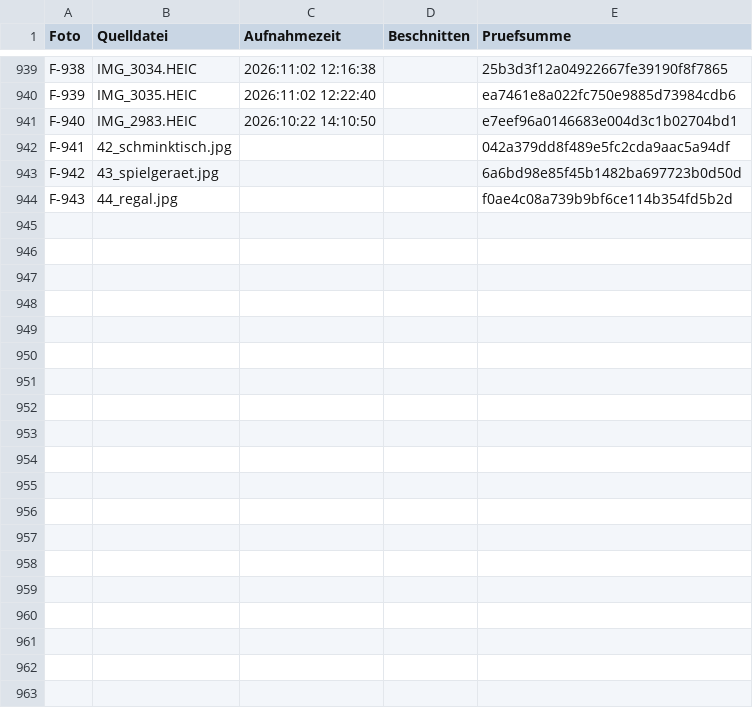
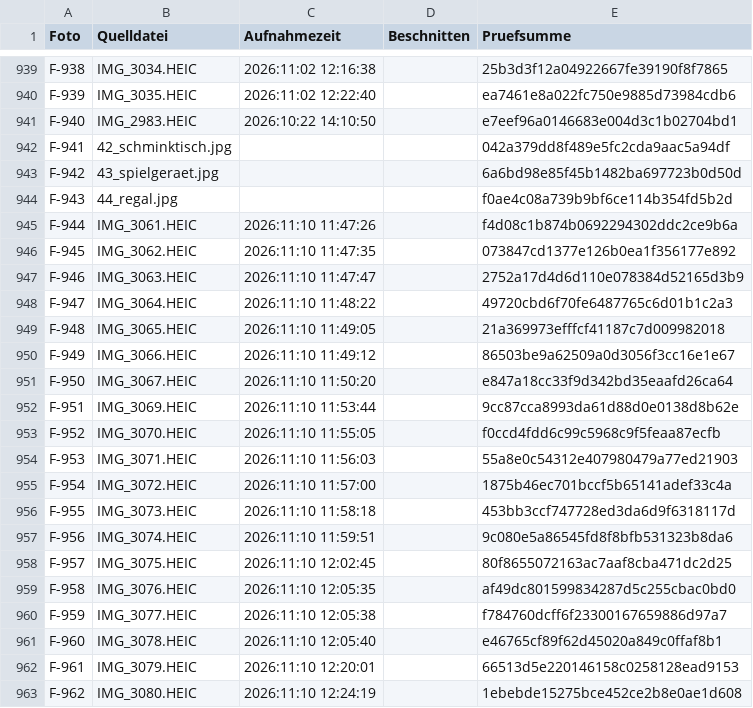
Before and after one commit to jenny9876781/Ablage-, a CSV file: daten/fotos_index.csv, drawn as a sheet; only a part is shown, gaps mark what is left out; the diff covers the shown part only; the diff names each change by its address in the sheet, - before the commit and + after, or states it on an @@ line.

```diff
--- a/daten/fotos_index.csv
+++ b/daten/fotos_index.csv
+row 945: F-944 | IMG_3061.HEIC | 2026:11:10 11:47:26 |  | f4d08c1b874b0692294302ddc2ce9b6a
+row 946: F-945 | IMG_3062.HEIC | 2026:11:10 11:47:35 |  | 073847cd1377e126b0ea1f356177e892
+row 947: F-946 | IMG_3063.HEIC | 2026:11:10 11:47:47 |  | 2752a17d4d6d110e078384d52165d3b9
+row 948: F-947 | IMG_3064.HEIC | 2026:11:10 11:48:22 |  | 49720cbd6f70fe6487765c6d01b1c2a3
+row 949: F-948 | IMG_3065.HEIC | 2026:11:10 11:49:05 |  | 21a369973efffcf41187c7d009982018
+row 950: F-949 | IMG_3066.HEIC | 2026:11:10 11:49:12 |  | 86503be9a62509a0d3056f3cc16e1e67
+row 951: F-950 | IMG_3067.HEIC | 2026:11:10 11:50:20 |  | e847a18cc33f9d342bd35eaafd26ca64
+row 952: F-951 | IMG_3069.HEIC | 2026:11:10 11:53:44 |  | 9cc87cca8993da61d88d0e0138d8b62e
+row 953: F-952 | IMG_3070.HEIC | 2026:11:10 11:55:05 |  | f0ccd4fdd6c99c5968c9f5feaa87ecfb
+row 954: F-953 | IMG_3071.HEIC | 2026:11:10 11:56:03 |  | 55a8e0c54312e407980479a77ed21903
+row 955: F-954 | IMG_3072.HEIC | 2026:11:10 11:57:00 |  | 1875b46ec701bccf5b65141adef33c4a
+row 956: F-955 | IMG_3073.HEIC | 2026:11:10 11:58:18 |  | 453bb3ccf747728ed3da6d9f6318117d
+row 957: F-956 | IMG_3074.HEIC | 2026:11:10 11:59:51 |  | 9c080e5a86545fd8f8bfb531323b8da6
+row 958: F-957 | IMG_3075.HEIC | 2026:11:10 12:02:45 |  | 80f8655072163ac7aaf8cba471dc2d25
+row 959: F-958 | IMG_3076.HEIC | 2026:11:10 12:05:35 |  | af49dc801599834287d5c255cbac0bd0
+row 960: F-959 | IMG_3077.HEIC | 2026:11:10 12:05:38 |  | f784760dcff6f23300167659886d97a7
+row 961: F-960 | IMG_3078.HEIC | 2026:11:10 12:05:40 |  | e46765cf89f62d45020a849c0ffaf8b1
+row 962: F-961 | IMG_3079.HEIC | 2026:11:10 12:20:01 |  | 66513d5e220146158c0258128ead9153
+row 963: F-962 | IMG_3080.HEIC | 2026:11:10 12:24:19 |  | 1ebebde15275bce452ce2b8e0ae1d608
```
Also changed, not shown: 12 added rows elsewhere in this file, daten/kasse.csv, 40 other files.
